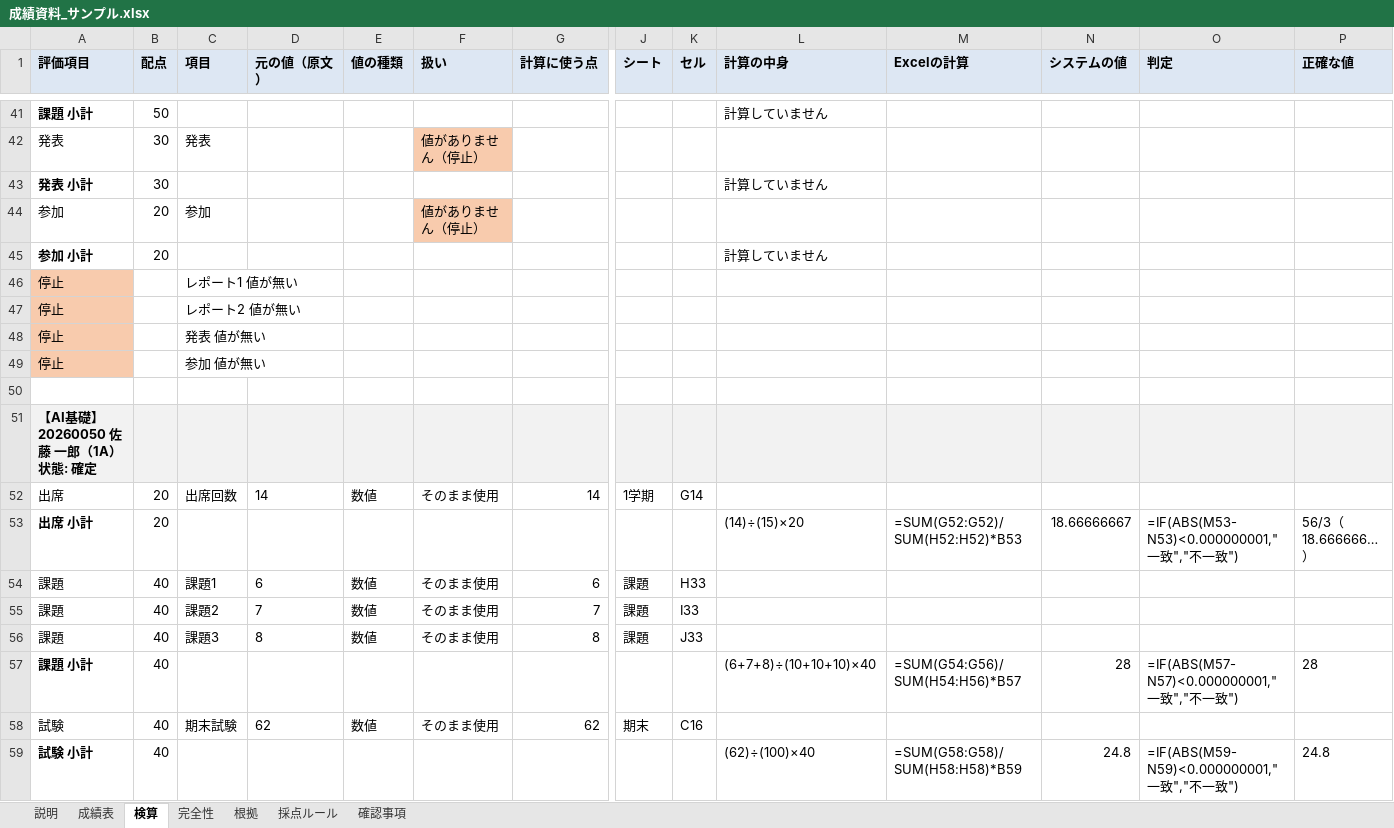
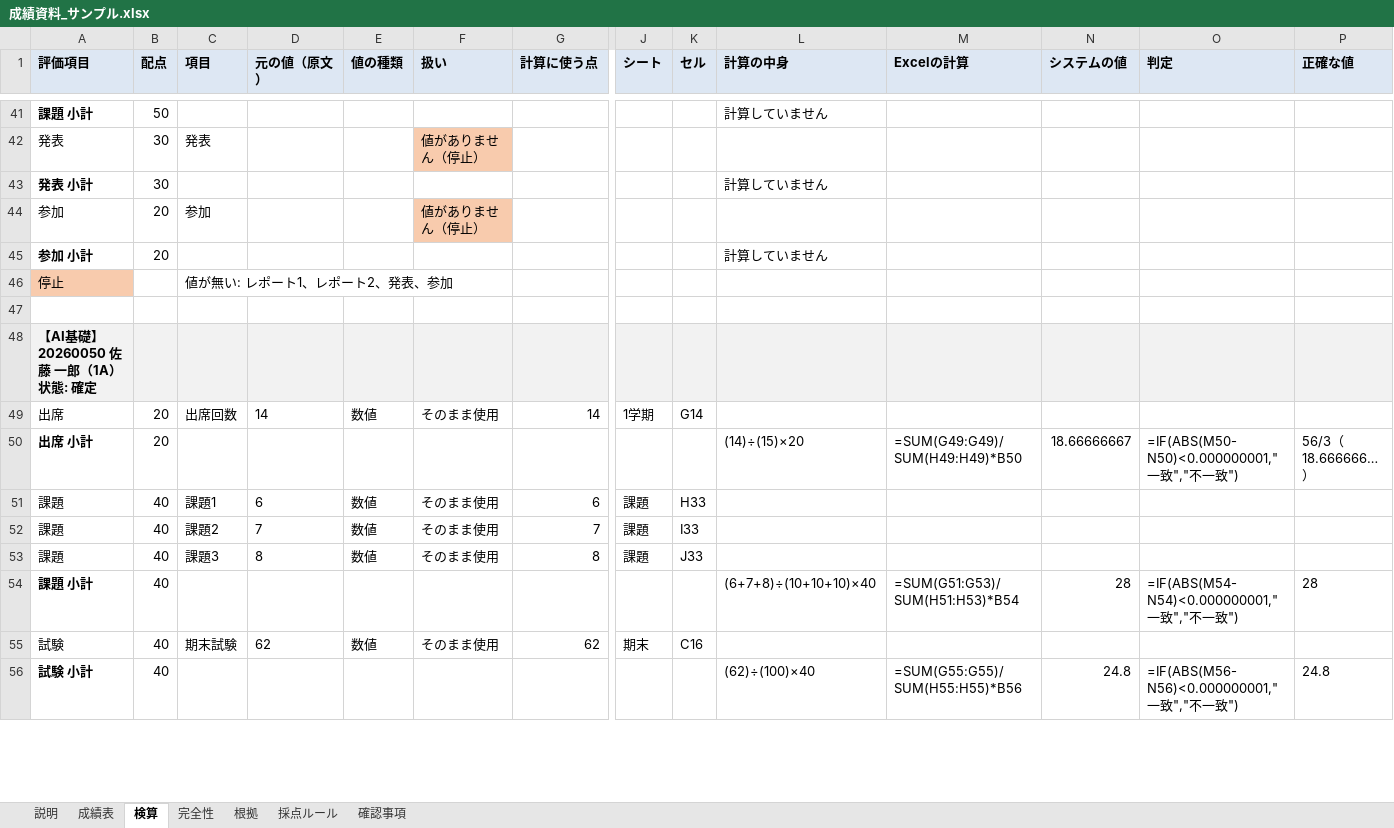
Before and after one commit to rahiseko-alt/AI-Business-Sckool, an Excel workbook: docs/sample/成績資料_サンプル.xlsx, sheet 検算, drawn as a sheet; only a part is shown, gaps mark what is left out; values as stored, in another font and other column widths than the file's, no borders; formulas without a stored value are shown as written; removed rows and columns are numbered as before the commit, all else as after; rows hold the shown columns only; the diff covers the shown part only; the diff names each change by its address in the sheet, - before the commit and + after, or states it on an @@ line.

```diff
--- a/docs/sample/成績資料_サンプル.xlsx (sheet 検算)
+++ b/docs/sample/成績資料_サンプル.xlsx (sheet 検算)
-C46 (項目): レポート1 値が無い
+C46 (項目): 値が無い: レポート1、レポート2、発表、参加
-row 47: 停止 |  | レポート2 値が無い
-row 48: 停止 |  | 発表 値が無い
-row 49: 停止 |  | 参加 値が無い
-M50 (Excelの計算): =SUM(G52:G52)/SUM(H52:H52)*B53
+M50 (Excelの計算): =SUM(G49:G49)/SUM(H49:H49)*B50
-O50 (判定): =IF(ABS(M53-N53)<0.000000001,"一致","不一致")
+O50 (判定): =IF(ABS(M50-N50)<0.000000001,"一致","不一致")
-M54 (Excelの計算): =SUM(G54:G56)/SUM(H54:H56)*B57
+M54 (Excelの計算): =SUM(G51:G53)/SUM(H51:H53)*B54
-O54 (判定): =IF(ABS(M57-N57)<0.000000001,"一致","不一致")
+O54 (判定): =IF(ABS(M54-N54)<0.000000001,"一致","不一致")
-M56 (Excelの計算): =SUM(G58:G58)/SUM(H58:H58)*B59
+M56 (Excelの計算): =SUM(G55:G55)/SUM(H55:H55)*B56
-O56 (判定): =IF(ABS(M59-N59)<0.000000001,"一致","不一致")
+O56 (判定): =IF(ABS(M56-N56)<0.000000001,"一致","不一致")
```
Also changed, not shown: 14 edited cells elsewhere in this sheet, sheet 確認事項, 8 other files.
